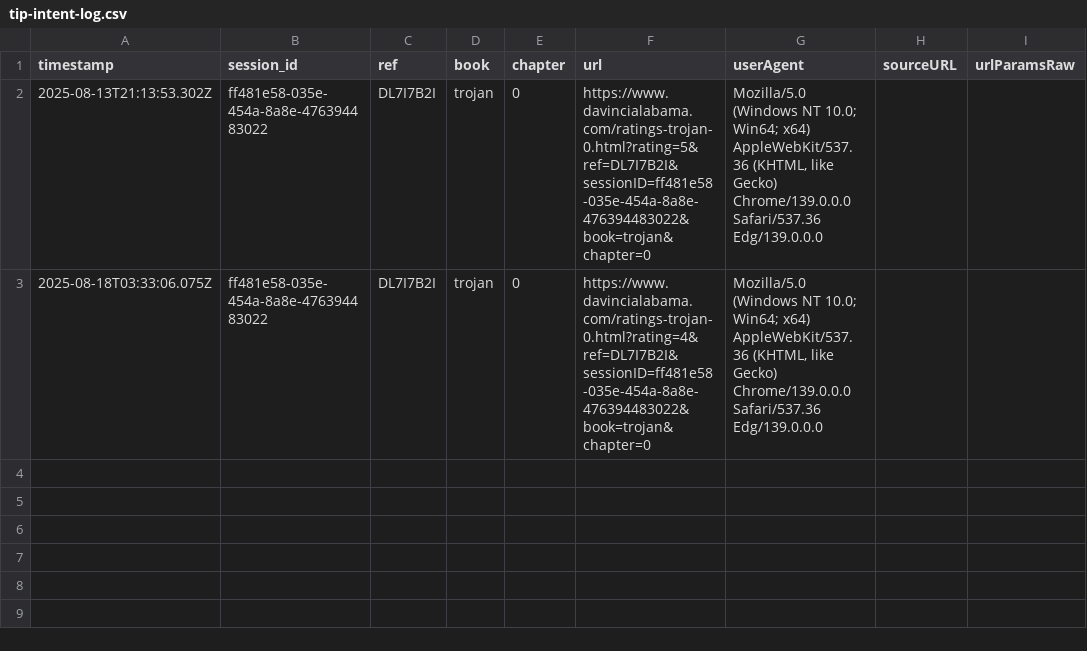
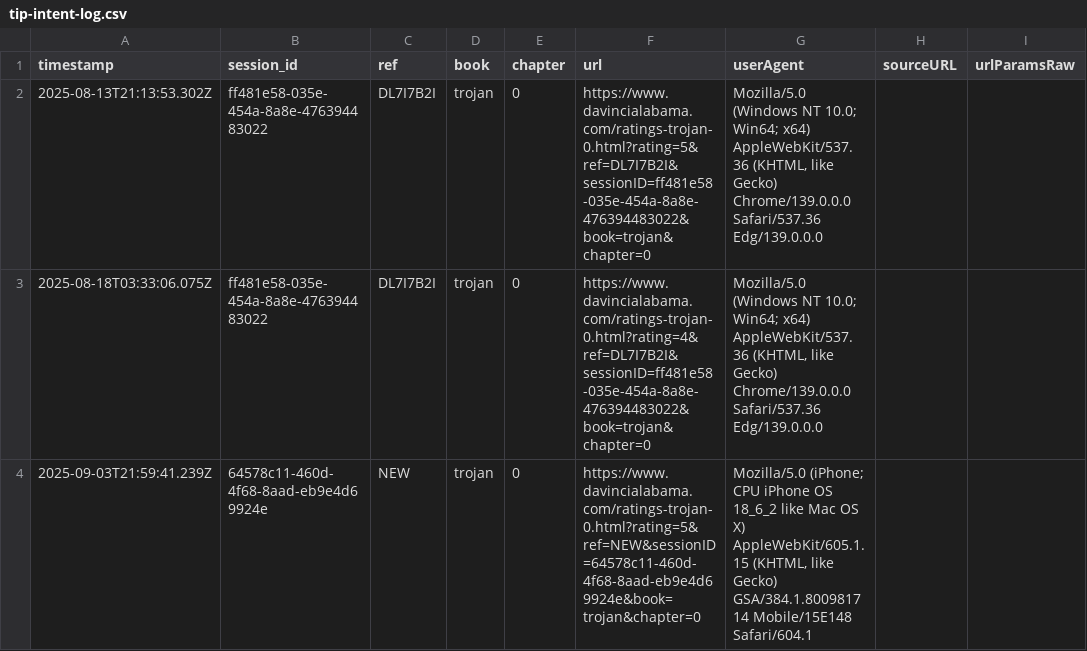
Before and after one commit to SMorris-DaVinci/referral-codes, a CSV file: tip-intent-log.csv, drawn as a sheet; the diff names each change by its address in the sheet, - before the commit and + after, or states it on an @@ line.

Commit message:
Add tip intent (trojan/0)

```diff
--- a/tip-intent-log.csv
+++ b/tip-intent-log.csv
+row 4: 2025-09-03T21:59:41.239Z | 64578c11-460d-4f68-8aad-eb9e4d69924e | NEW | trojan | 0 | https://www.davincialabama.com/ratings-trojan-0.html?rating=5&ref=NEW&sessionID=64578c11-460d-4f68-8aad-eb9e4d69924e&book=trojan&chapter=0 | Mozilla/5.0 (iPhone; CPU iPhone OS 18_6_2 like Mac OS X) AppleWebKit/605.1.15 (KHTML, like Gecko) GSA/384.1.800981714 Mobile/15E148 Safari/604.1
```
